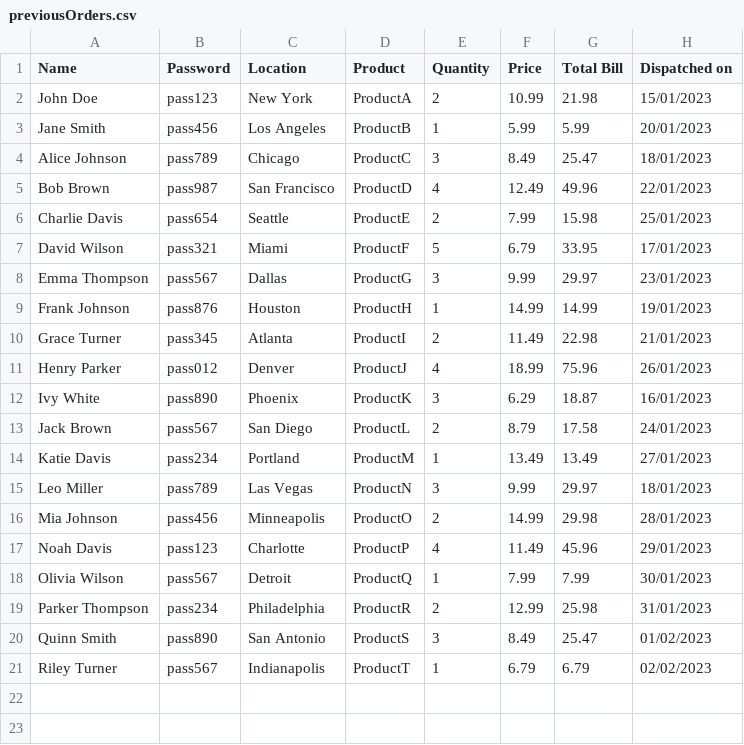
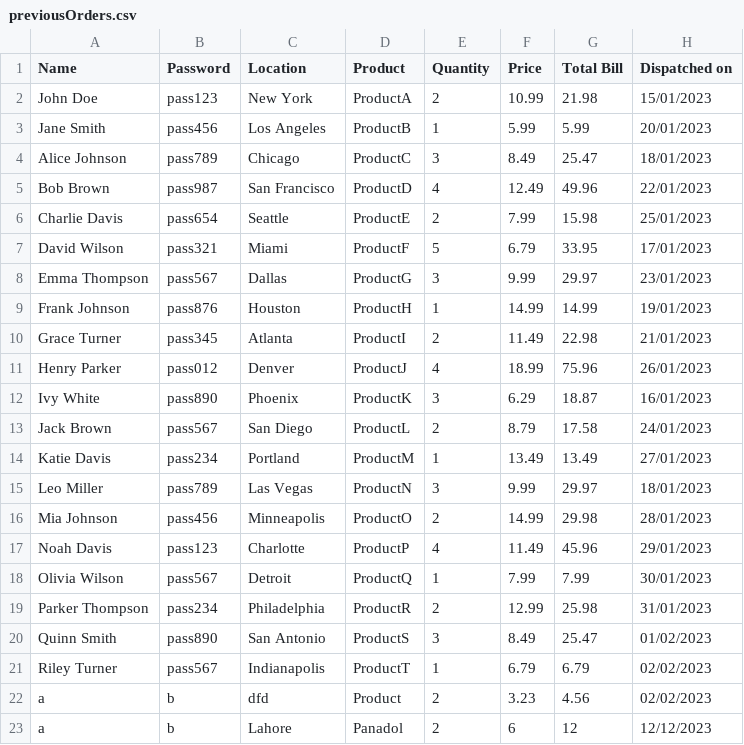
Before and after one commit to saqlainrai/DSA-Final-Project, a CSV file: Saqlain/previousOrders.csv, drawn as a sheet.

```diff
--- a/Saqlain/previousOrders.csv
+++ b/Saqlain/previousOrders.csv
@@ -21 +21,3 @@ Quinn Smith,pass890,San Antonio,ProductS,3,8.49,25.47,01/02/2023
 Riley Turner,pass567,Indianapolis,ProductT,1,6.79,6.79,02/02/2023
+a,b,dfd,Product,2,3.23,4.56,02/02/2023
+a,b,Lahore,Panadol,2,6,12,12/12/2023
```
Also changed, not shown: 17 other files.
